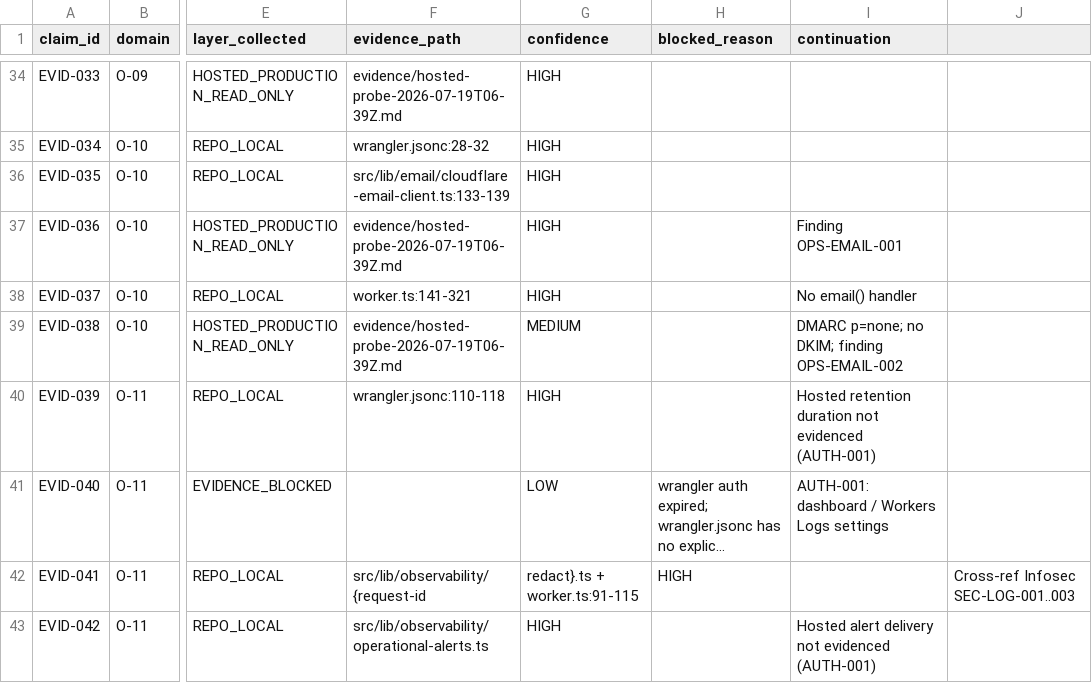
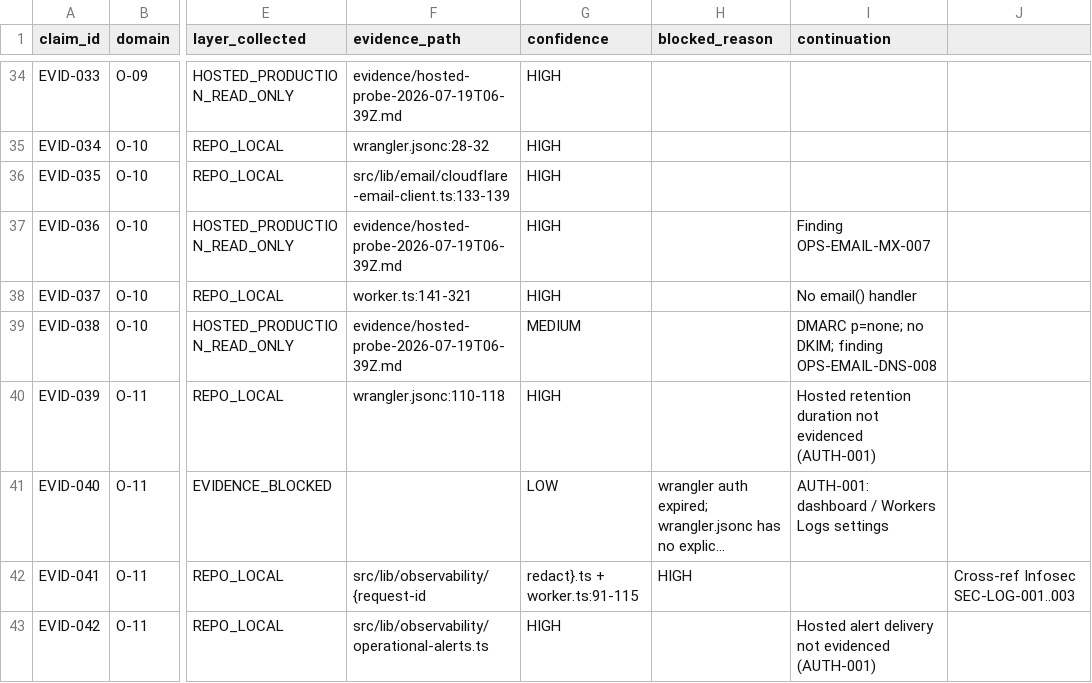
Before and after one commit to pjel888/archestimator, a CSV file: .ai/03_plans/2026-07-19-Archestimator-Cloudflare-Hosted-Release-Recovery-Operations-Audit-Plan-Pack/artifacts/evidence-layer-matrix.csv, drawn as a sheet; only a part is shown, gaps mark what is left out; long unchanged cells end in …; the diff names each change by its address in the sheet, - before the commit and + after, or states it on an @@ line.

Commit message:
chore: update plan packs, remove GitNexus inline docs, refresh .ai/11_skills
- Update Cloudflare Hosted Release Recovery and Infosec OWASP plan packs
- Remove GitNexus inline block from AGENTS.md and CLAUDE.md (use graph tools instead)
- Add */5 * * * * cron to AGENTS.md resource list
- Refresh .ai/11_skills payloads (trim react-complex-tree-dnd, streamline capture-perf-trace, update estimation/product planning payloads)

```diff
--- a/.ai/03_plans/2026-07-19-Archestimator-Cloudflare-Hosted-Release-Recovery-Operations-Audit-Plan-Pack/artifacts/evidence-layer-matrix.csv
+++ b/.ai/03_plans/2026-07-19-Archestimator-Cloudflare-Hosted-Release-Recovery-Operations-Audit-Plan-Pack/artifacts/evidence-layer-matrix.csv
-I37 (continuation): Finding OPS-EMAIL-001
+I37 (continuation): Finding OPS-EMAIL-MX-007
-I39 (continuation): …DKIM; finding OPS-EMAIL-002
+I39 (continuation): …DKIM; finding OPS-EMAIL-DNS-008
```
Also changed, not shown: 41 other files.
